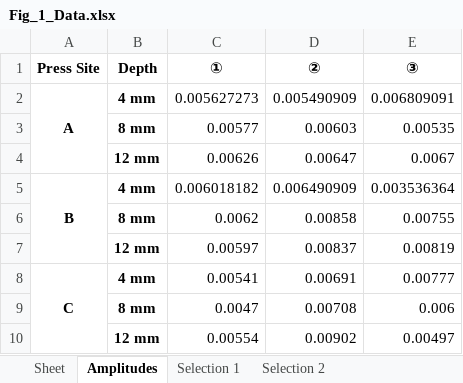
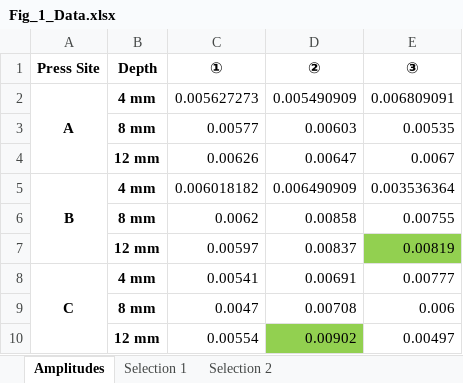
Before and after one commit to lorcan2440/EIT_Touch_Sensor, an Excel workbook: media/Figure 1/Fig_1_Data.xlsx, sheet Amplitudes, drawn as a sheet; values as stored, in another font and other column widths than the file's, no borders; the diff names each change by its address in the sheet, - before the commit and + after, or states it on an @@ line.

```diff
--- a/media/Figure 1/Fig_1_Data.xlsx (sheet Amplitudes)
+++ b/media/Figure 1/Fig_1_Data.xlsx (sheet Amplitudes)
-sheet tab: Sheet
-E7 fill: none
+E7 fill: #92D050
-D10 fill: none
+D10 fill: #92D050
```
Also changed, not shown: sheet Selection 2, sheet Selection 1, 3 other files.
